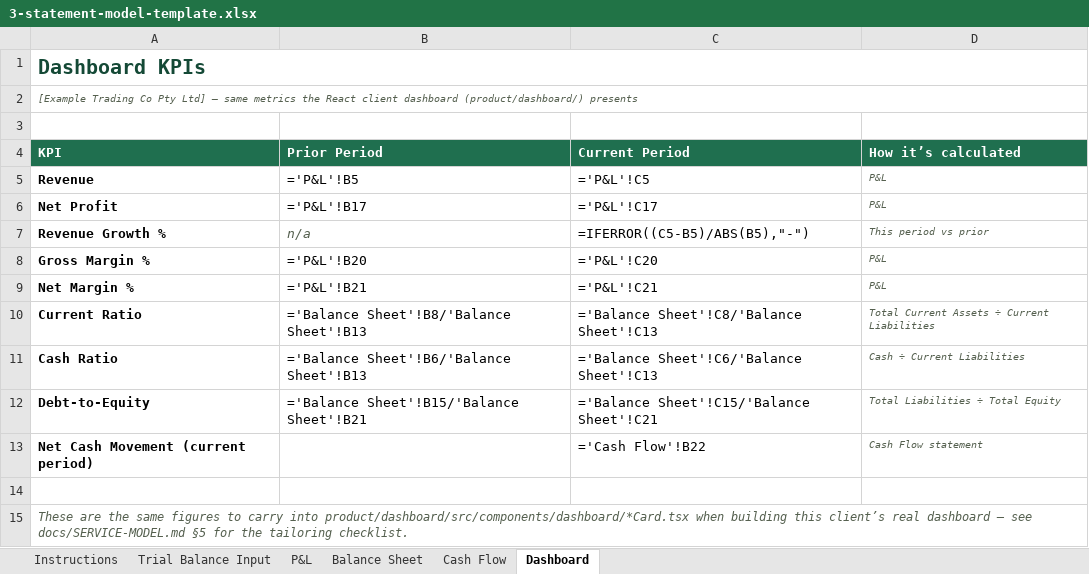
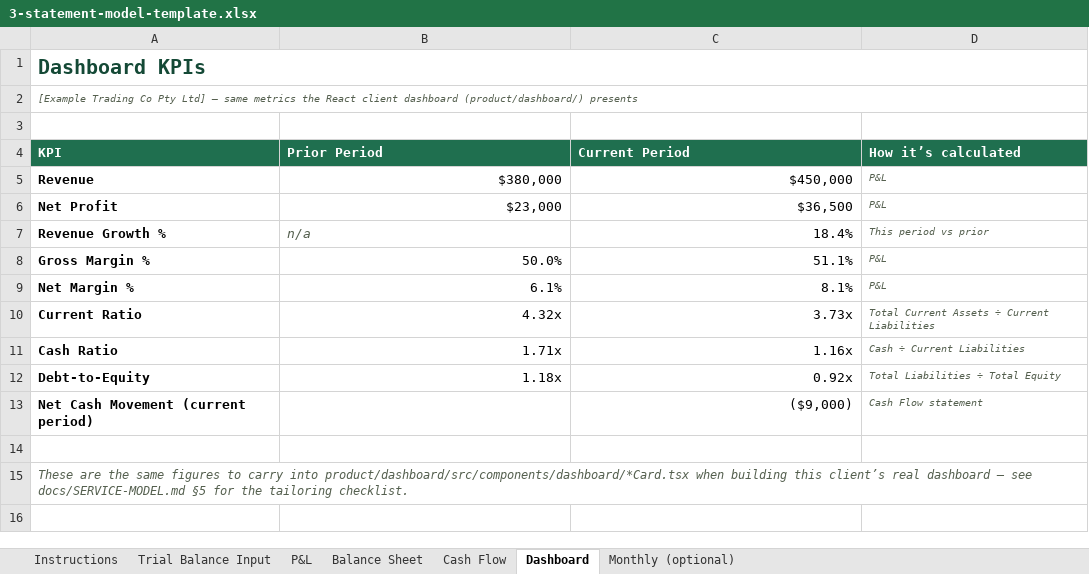
Before and after one commit to cursor86/FineraAccounting, an Excel workbook: docs/templates/3-statement-model-template.xlsx, sheet Dashboard, drawn as a sheet; values as stored, in another font and other column widths than the file's, no borders; formulas without a stored value are shown as written; the diff names each change by its address in the sheet, - before the commit and + after, or states it on an @@ line.

```diff
--- a/docs/templates/3-statement-model-template.xlsx (sheet Dashboard)
+++ b/docs/templates/3-statement-model-template.xlsx (sheet Dashboard)
+sheet tab: Monthly (optional)
-B5 (Prior Period): ='P&L'!B5
+B5 (Prior Period): $380,000
-C5 (Current Period): ='P&L'!C5
+C5 (Current Period): $450,000
-B6 (Prior Period): ='P&L'!B17
+B6 (Prior Period): $23,000
-C6 (Current Period): ='P&L'!C17
+C6 (Current Period): $36,500
-C7 (Current Period): =IFERROR((C5-B5)/ABS(B5),"-")
+C7 (Current Period): 18.4%
-B8 (Prior Period): ='P&L'!B20
+B8 (Prior Period): 50.0%
-C8 (Current Period): ='P&L'!C20
+C8 (Current Period): 51.1%
-B9 (Prior Period): ='P&L'!B21
+B9 (Prior Period): 6.1%
-C9 (Current Period): ='P&L'!C21
+C9 (Current Period): 8.1%
-B10 (Prior Period): ='Balance Sheet'!B8/'Balance Sheet'!B13
+B10 (Prior Period): 4.32x
-C10 (Current Period): ='Balance Sheet'!C8/'Balance Sheet'!C13
+C10 (Current Period): 3.73x
-B11 (Prior Period): ='Balance Sheet'!B6/'Balance Sheet'!B13
+B11 (Prior Period): 1.71x
-C11 (Current Period): ='Balance Sheet'!C6/'Balance Sheet'!C13
+C11 (Current Period): 1.16x
-B12 (Prior Period): ='Balance Sheet'!B15/'Balance Sheet'!B21
+B12 (Prior Period): 1.18x
-C12 (Current Period): ='Balance Sheet'!C15/'Balance Sheet'!C21
+C12 (Current Period): 0.92x
-C13 (Current Period): ='Cash Flow'!B22
+C13 (Current Period): ($9,000)
```
Also changed, not shown: sheet Trial Balance Input, sheet P&L, sheet Balance Sheet, sheet Cash Flow, sheet Instructions, formulas that keep their value, 1 other file.
